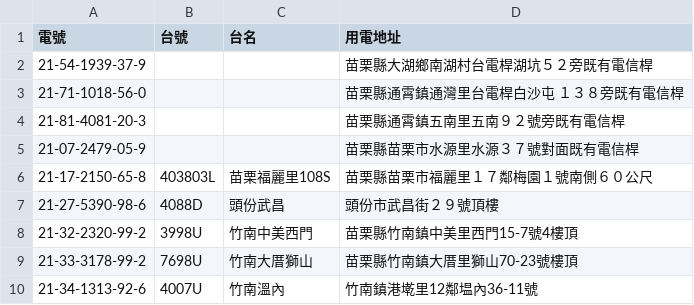
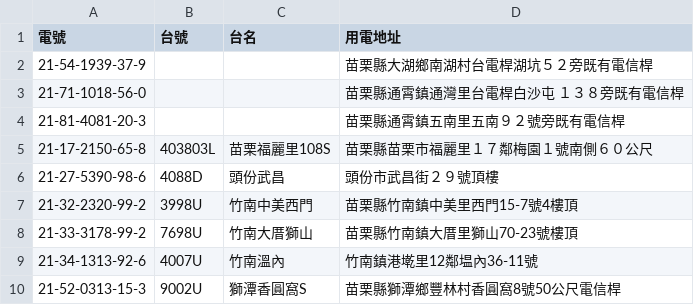
Before and after one commit to shane17258-cmyk/station-lookup, a CSV file: 未比對電號.csv, drawn as a sheet; only a part is shown; the shorter side is filled out with more unchanged rows.

```diff
--- a/未比對電號.csv
+++ b/未比對電號.csv
@@ -4,3 +4,2 @@
 21-81-4081-20-3,,,苗栗縣通霄鎮五南里五南９２號旁既有電信桿
-21-07-2479-05-9,,,苗栗縣苗栗市水源里水源３７號對面既有電信桿
 21-17-2150-65-8,403803L,苗栗福麗里108S,苗栗縣苗栗市福麗里１７鄰梅園１號南側６０公尺
```
Also changed, not shown: 1 other file.
